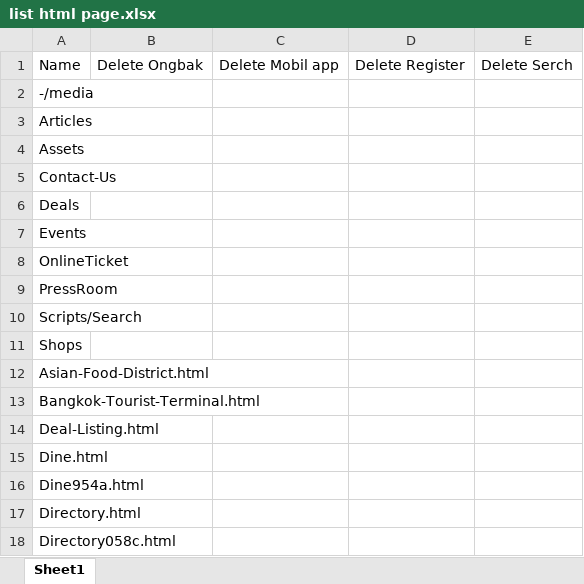
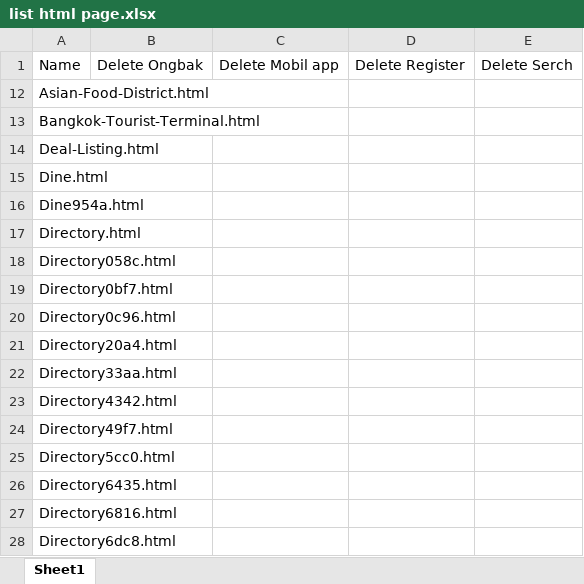
Before and after one commit to showdc/sdc-website, an Excel workbook: list html page.xlsx, sheet Sheet1, drawn as a sheet; only a part is shown; the shorter side is filled out with more unchanged rows; values as stored, in another font and other column widths than the file's, no borders; the diff names each change by its address in the sheet, - before the commit and + after, or states it on an @@ line.

Commit message:
update delete detail

```diff
--- a/list html page.xlsx (sheet Sheet1)
+++ b/list html page.xlsx (sheet Sheet1)
@@ row 2 hidden: -/media @@
@@ row 3 hidden: Articles @@
@@ row 4 hidden: Assets @@
@@ row 5 hidden: Contact-Us @@
@@ row 6 hidden: Deals @@
@@ row 7 hidden: Events @@
@@ row 8 hidden: OnlineTicket @@
@@ row 9 hidden: PressRoom @@
@@ row 10 hidden: Scripts/Search @@
@@ row 11 hidden: Shops @@
```
